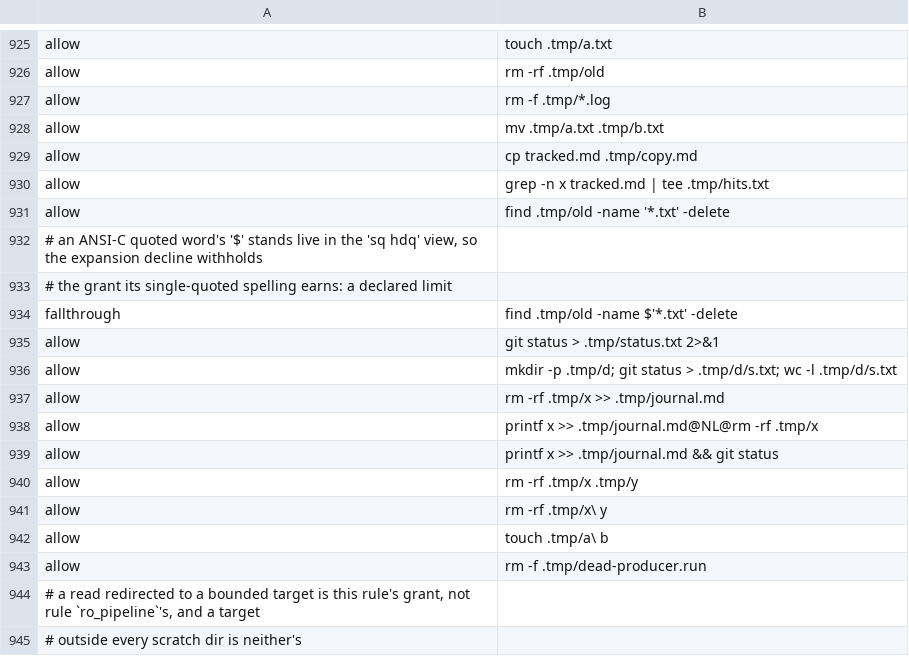
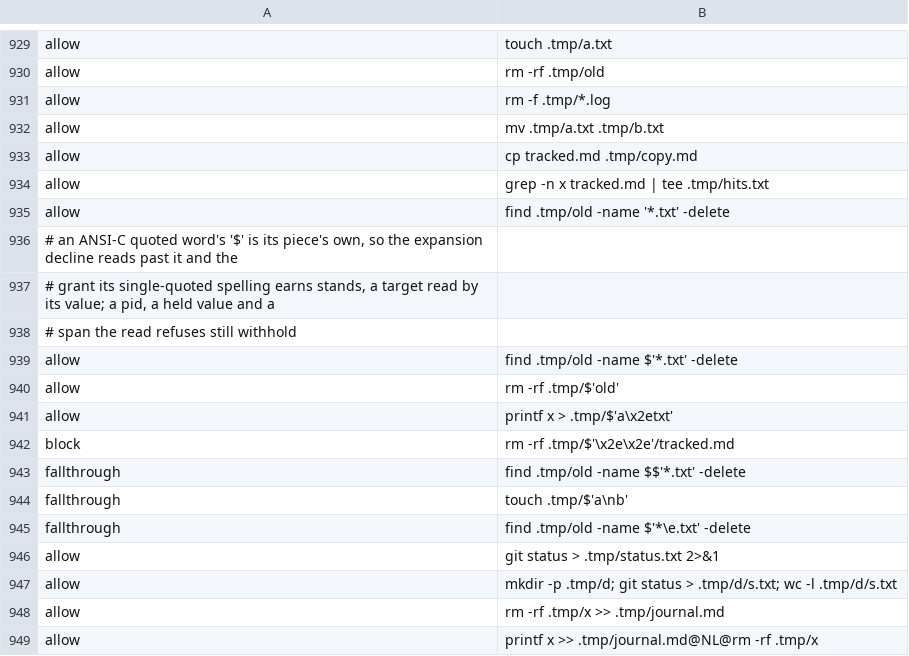
Before and after one commit to checkwright/checkwright, a TSV file: guard-kit/guard-tests/cases.tsv, drawn as a sheet; only a part is shown, gaps mark what is left out; the shorter side is filled out with more unchanged rows; the diff covers the shown part only.

```diff
--- a/guard-kit/guard-tests/cases.tsv
+++ b/guard-kit/guard-tests/cases.tsv
@@ -931,5 +935,12 @@ allow	grep -n x tracked.md | tee .tmp/hits.txt
 allow	find .tmp/old -name '*.txt' -delete
-# an ANSI-C quoted word's '$' stands live in the 'sq hdq' view, so the expansion decline withholds
-# the grant its single-quoted spelling earns: a declared limit
-fallthrough	find .tmp/old -name $'*.txt' -delete
+# an ANSI-C quoted word's '$' is its piece's own, so the expansion decline reads past it and the
+# grant its single-quoted spelling earns stands, a target read by its value; a pid, a held value and a
+# span the read refuses still withhold
+allow	find .tmp/old -name $'*.txt' -delete
+allow	rm -rf .tmp/$'old'
+allow	printf x > .tmp/$'a\x2etxt'
+block	rm -rf .tmp/$'\x2e\x2e'/tracked.md
+fallthrough	find .tmp/old -name $$'*.txt' -delete
+fallthrough	touch .tmp/$'a\nb'
+fallthrough	find .tmp/old -name $'*\e.txt' -delete
 allow	git status > .tmp/status.txt 2>&1
```
Also changed, not shown: 4 added rows and 5 edited cells elsewhere in this file, 11 other files.
